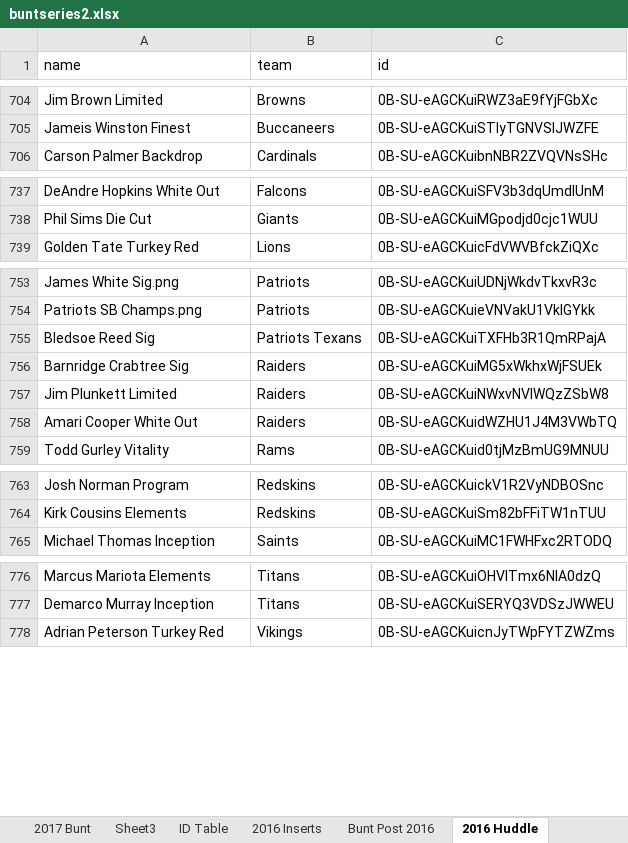
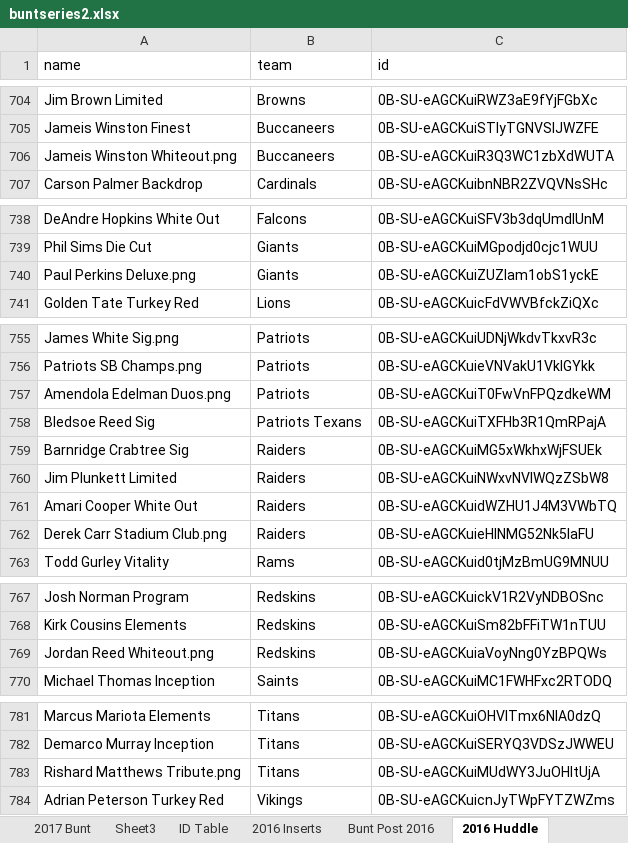
Before and after one commit to Wolfbane50/myApp, an Excel workbook: buntseries2.xlsx, sheet 2016 Huddle, drawn as a sheet; only a part is shown, gaps mark what is left out; values as stored, in another font and other column widths than the file's, no borders; the diff names each change by its address in the sheet, - before the commit and + after, or states it on an @@ line.

```diff
--- a/buntseries2.xlsx (sheet 2016 Huddle)
+++ b/buntseries2.xlsx (sheet 2016 Huddle)
+row 706: Jameis Winston Whiteout.png | Buccaneers | 0B-SU-eAGCKuiR3Q3WC1zbXdWUTA
+row 740: Paul Perkins Deluxe.png | Giants | 0B-SU-eAGCKuiZUZIam1obS1yckE
+row 757: Amendola Edelman Duos.png | Patriots | 0B-SU-eAGCKuiT0FwVnFPQzdkeWM
+row 762: Derek Carr Stadium Club.png | Raiders | 0B-SU-eAGCKuieHlNMG52Nk5laFU
+row 769: Jordan Reed Whiteout.png | Redskins | 0B-SU-eAGCKuiaVoyNng0YzBPQWs
+row 783: Rishard Matthews Tribute.png | Titans | 0B-SU-eAGCKuiMUdWY3JuOHItUjA
```
Also changed, not shown: sheet 2017 Bunt, 2 other files.
